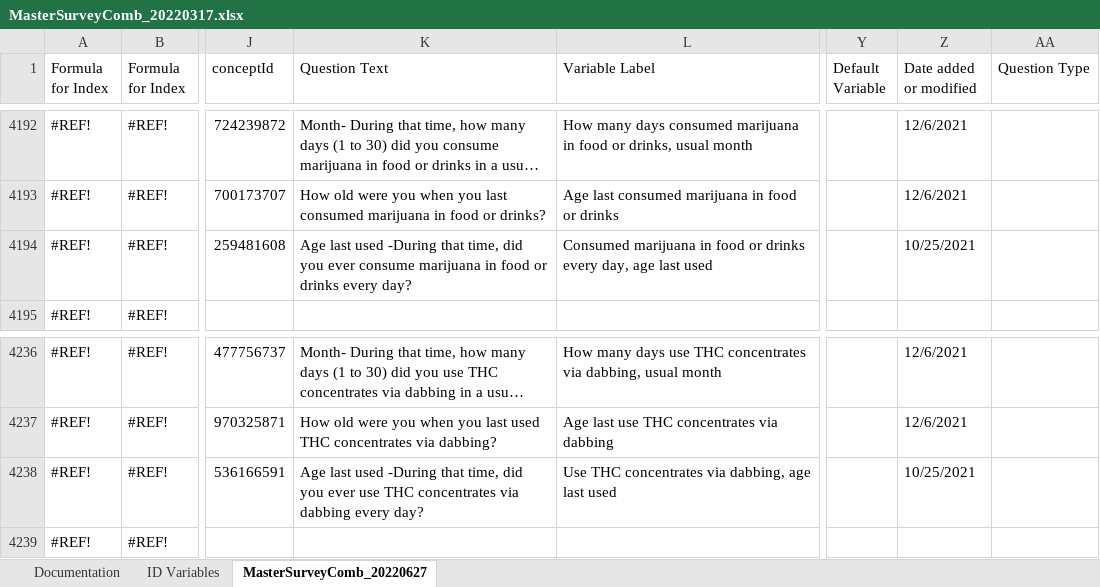
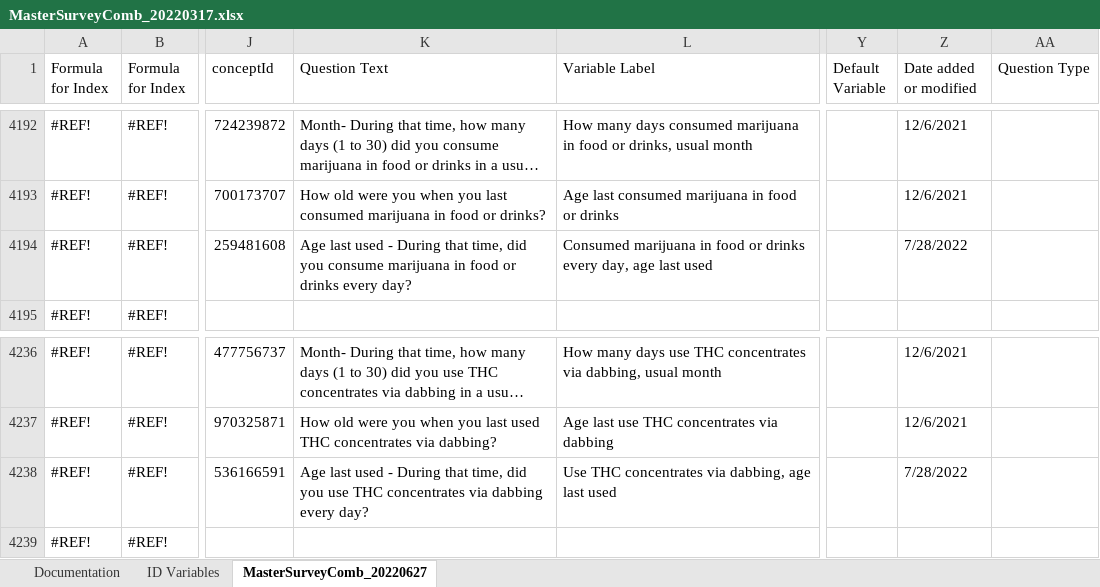
Before and after one commit to Analyticsphere/ConnectMasterAndSurveyCombinedDataDictionary, an Excel workbook: MasterSurveyComb_20220317.xlsx, sheet MasterSurveyComb_20220627, drawn as a sheet; only a part is shown, gaps mark what is left out; long unchanged cells end in …; values as stored, in another font and other column widths than the file's, no cell formats; the diff covers the shown part only; the diff names each change by its address in the sheet, - before the commit and + after, or states it on an @@ line.

```diff
--- a/MasterSurveyComb_20220317.xlsx (sheet MasterSurveyComb_20220627)
+++ b/MasterSurveyComb_20220317.xlsx (sheet MasterSurveyComb_20220627)
-K4194 (Question Text): …last used -During that time, did you ever consume marijuana…
+K4194 (Question Text): …last used - During that time, did you consume marijuana…
-Z4194 (Date added or modified): 10/25/2021
+Z4194 (Date added or modified): 7/28/2022
-K4238 (Question Text): …last used -During that time, did you ever use THC…
+K4238 (Question Text): …last used - During that time, did you use THC…
-Z4238 (Date added or modified): 10/25/2021
+Z4238 (Date added or modified): 7/28/2022
```
Also changed, not shown: 21 edited cells elsewhere in this sheet, sheet Documentation, cell formats.
